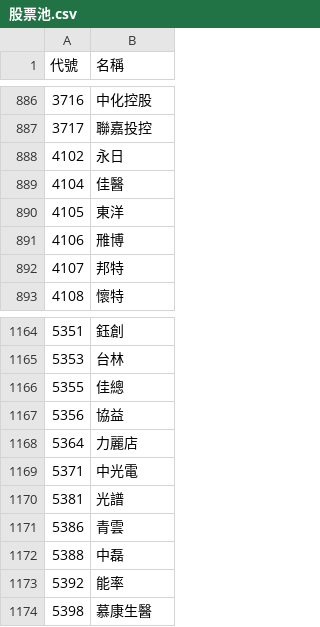
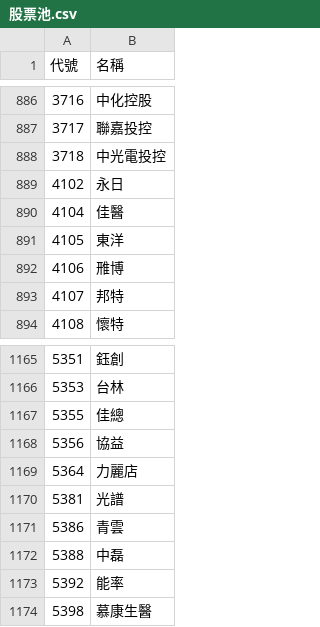
Before and after one commit to samulehsieh/stock-pool, a CSV file: 股票池.csv, drawn as a sheet; only a part is shown, gaps mark what is left out.

```diff
--- a/股票池.csv
+++ b/股票池.csv
@@ -887,2 +887,3 @@
 3717,聯嘉投控
+3718,中光電投控
 4102,永日
@@ -1168,3 +1169,2 @@
 5364,力麗店
-5371,中光電
 5381,光譜
```
